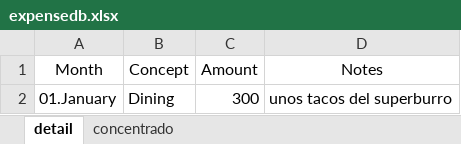
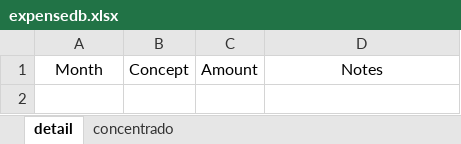
Before and after one commit to sergioelenes/expensereport_openpyx, an Excel workbook: expensedb.xlsx, sheet detail, drawn as a sheet; values as stored, in another font and other column widths than the file's, no borders; the diff names each change by its address in the sheet, - before the commit and + after, or states it on an @@ line.

```diff
--- a/expensedb.xlsx (sheet detail)
+++ b/expensedb.xlsx (sheet detail)
-row 2: 01.January | Dining | 300 | unos tacos del superburro
```
Also changed, not shown: 1 other file.
